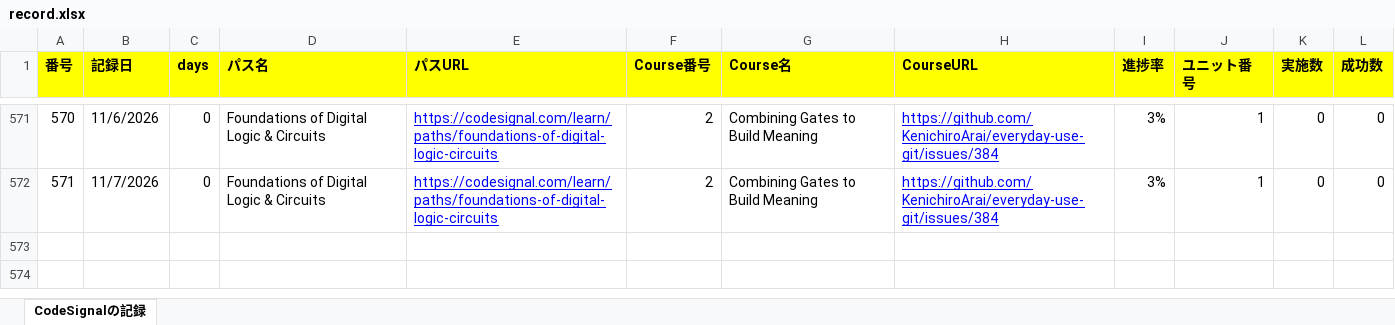
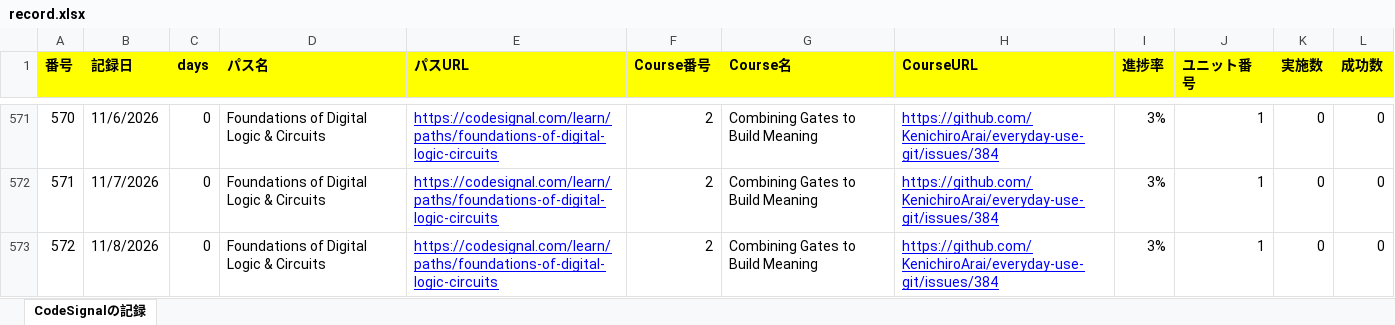
Before and after one commit to KenichiroArai/Blog, an Excel workbook: docs/CodeSignal/record.xlsx, sheet CodeSignalの記録, drawn as a sheet; only a part is shown, gaps mark what is left out; values as stored, in another font and other column widths than the file's, no borders; the diff names each change by its address in the sheet, - before the commit and + after, or states it on an @@ line.

Commit message:
記録の更新

```diff
--- a/docs/CodeSignal/record.xlsx (sheet CodeSignalの記録)
+++ b/docs/CodeSignal/record.xlsx (sheet CodeSignalの記録)
+row 573: 572 | 11/8/2026 | 0 | Foundations of Digital Logic & Circuits | https://codesignal.com/learn/paths/foundations-of-digital-logic-circuits | 2 | Combining Gates to Build Meaning | https://github.com/KenichiroArai/everyday-use-git/issues/384 | 3% | 1 | 0 | 0
```
